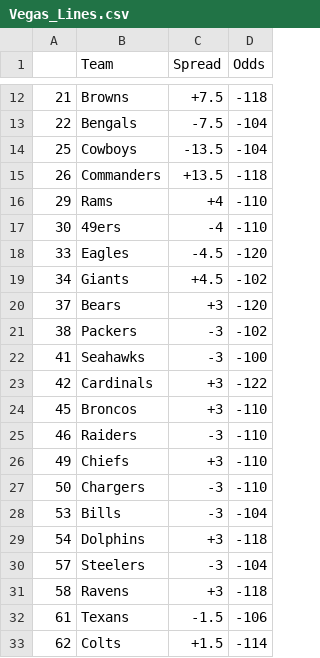
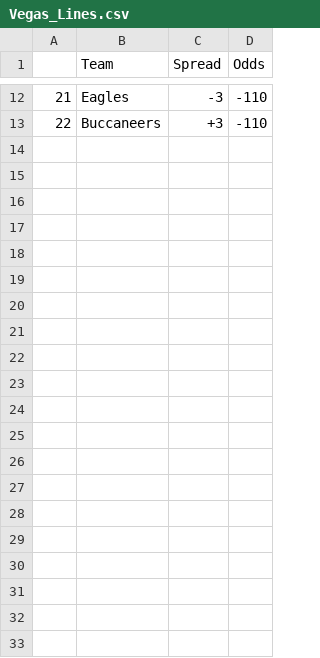
Before and after one commit to Seprentiss/NFL_Dash_App, a CSV file: Vegas_Lines.csv, drawn as a sheet; only a part is shown, gaps mark what is left out; the diff covers the shown part only.

```diff
--- a/Vegas_Lines.csv
+++ b/Vegas_Lines.csv
@@ -12,22 +12,2 @@
-21,Browns,+7.5,-118
-22,Bengals,-7.5,-104
-25,Cowboys,-13.5,-104
-26,Commanders,+13.5,-118
-29,Rams,+4,-110
-30,49ers,-4,-110
-33,Eagles,-4.5,-120
-34,Giants,+4.5,-102
-37,Bears,+3,-120
-38,Packers,-3,-102
-41,Seahawks,-3,-100
-42,Cardinals,+3,-122
-45,Broncos,+3,-110
-46,Raiders,-3,-110
-49,Chiefs,+3,-110
-50,Chargers,-3,-110
-53,Bills,-3,-104
-54,Dolphins,+3,-118
-57,Steelers,-3,-104
-58,Ravens,+3,-118
-61,Texans,-1.5,-106
-62,Colts,+1.5,-114
+21,Eagles,-3,-110
+22,Buccaneers,+3,-110
```
Also changed, not shown: 30 edited cells elsewhere in this file, Pow_data.csv, wp_data.csv, 1 other file.
